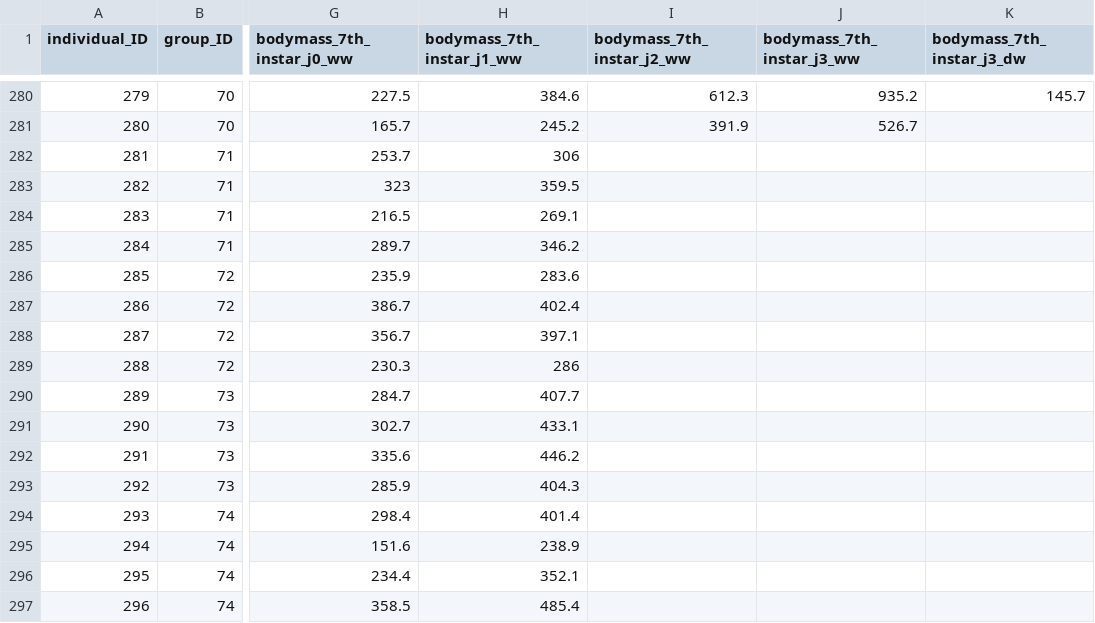
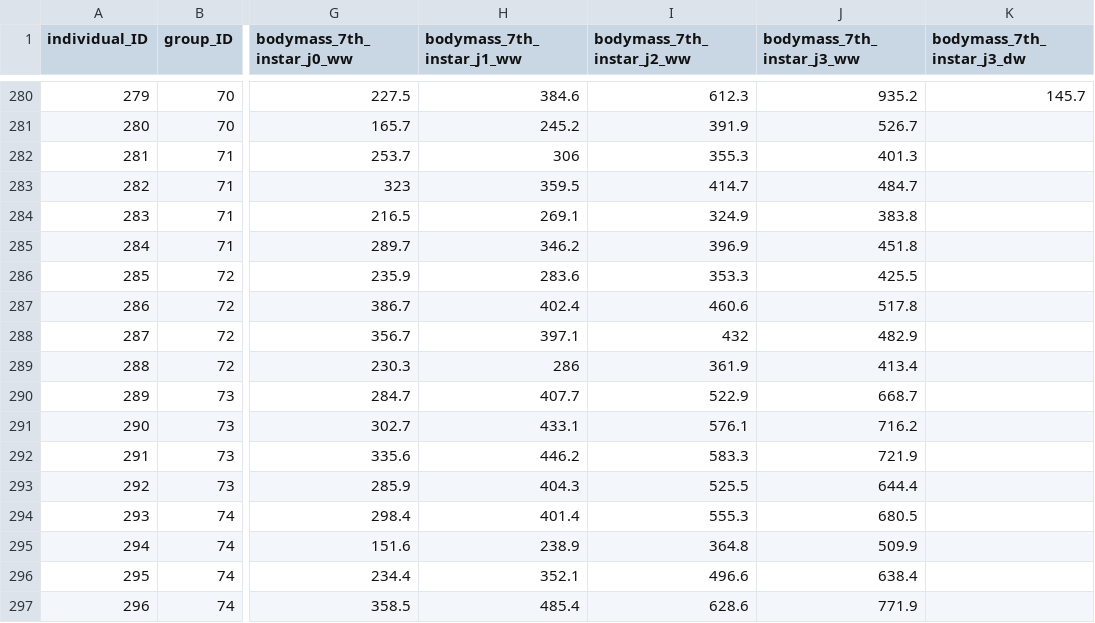
Before and after one commit to samuelcharberet/intake_rate_experiment, a CSV file: 1_data/data_irn_individuals.csv, drawn as a sheet; only a part is shown, gaps mark what is left out; the diff covers the shown part only; the diff names each change by its address in the sheet, - before the commit and + after, or states it on an @@ line.

Commit message:
added data from 28/01 and tarmade

```diff
--- a/1_data/data_irn_individuals.csv
+++ b/1_data/data_irn_individuals.csv
-I282 (bodymass_7th_instar_j2_ww): (empty)
+I282 (bodymass_7th_instar_j2_ww): 355.3
-J282 (bodymass_7th_instar_j3_ww): (empty)
+J282 (bodymass_7th_instar_j3_ww): 401.3
-I283 (bodymass_7th_instar_j2_ww): (empty)
+I283 (bodymass_7th_instar_j2_ww): 414.7
-J283 (bodymass_7th_instar_j3_ww): (empty)
+J283 (bodymass_7th_instar_j3_ww): 484.7
-I284 (bodymass_7th_instar_j2_ww): (empty)
+I284 (bodymass_7th_instar_j2_ww): 324.9
-J284 (bodymass_7th_instar_j3_ww): (empty)
+J284 (bodymass_7th_instar_j3_ww): 383.8
-I285 (bodymass_7th_instar_j2_ww): (empty)
+I285 (bodymass_7th_instar_j2_ww): 396.9
-J285 (bodymass_7th_instar_j3_ww): (empty)
+J285 (bodymass_7th_instar_j3_ww): 451.8
-I286 (bodymass_7th_instar_j2_ww): (empty)
+I286 (bodymass_7th_instar_j2_ww): 353.3
-J286 (bodymass_7th_instar_j3_ww): (empty)
+J286 (bodymass_7th_instar_j3_ww): 425.5
-I287 (bodymass_7th_instar_j2_ww): (empty)
+I287 (bodymass_7th_instar_j2_ww): 460.6
-J287 (bodymass_7th_instar_j3_ww): (empty)
+J287 (bodymass_7th_instar_j3_ww): 517.8
-I288 (bodymass_7th_instar_j2_ww): (empty)
+I288 (bodymass_7th_instar_j2_ww): 432
-J288 (bodymass_7th_instar_j3_ww): (empty)
+J288 (bodymass_7th_instar_j3_ww): 482.9
-I289 (bodymass_7th_instar_j2_ww): (empty)
+I289 (bodymass_7th_instar_j2_ww): 361.9
-J289 (bodymass_7th_instar_j3_ww): (empty)
+J289 (bodymass_7th_instar_j3_ww): 413.4
-I290 (bodymass_7th_instar_j2_ww): (empty)
+I290 (bodymass_7th_instar_j2_ww): 522.9
-J290 (bodymass_7th_instar_j3_ww): (empty)
+J290 (bodymass_7th_instar_j3_ww): 668.7
-I291 (bodymass_7th_instar_j2_ww): (empty)
+I291 (bodymass_7th_instar_j2_ww): 576.1
-J291 (bodymass_7th_instar_j3_ww): (empty)
+J291 (bodymass_7th_instar_j3_ww): 716.2
-I292 (bodymass_7th_instar_j2_ww): (empty)
+I292 (bodymass_7th_instar_j2_ww): 583.3
-J292 (bodymass_7th_instar_j3_ww): (empty)
+J292 (bodymass_7th_instar_j3_ww): 721.9
-I293 (bodymass_7th_instar_j2_ww): (empty)
+I293 (bodymass_7th_instar_j2_ww): 525.5
-J293 (bodymass_7th_instar_j3_ww): (empty)
+J293 (bodymass_7th_instar_j3_ww): 644.4
-I294 (bodymass_7th_instar_j2_ww): (empty)
+I294 (bodymass_7th_instar_j2_ww): 555.3
-J294 (bodymass_7th_instar_j3_ww): (empty)
+J294 (bodymass_7th_instar_j3_ww): 680.5
-I295 (bodymass_7th_instar_j2_ww): (empty)
+I295 (bodymass_7th_instar_j2_ww): 364.8
-J295 (bodymass_7th_instar_j3_ww): (empty)
+J295 (bodymass_7th_instar_j3_ww): 509.9
-I296 (bodymass_7th_instar_j2_ww): (empty)
+I296 (bodymass_7th_instar_j2_ww): 496.6
-J296 (bodymass_7th_instar_j3_ww): (empty)
+J296 (bodymass_7th_instar_j3_ww): 638.4
-I297 (bodymass_7th_instar_j2_ww): (empty)
+I297 (bodymass_7th_instar_j2_ww): 628.6
-J297 (bodymass_7th_instar_j3_ww): (empty)
+J297 (bodymass_7th_instar_j3_ww): 771.9
```
Also changed, not shown: 91 edited cells elsewhere in this file, 6 other files.
